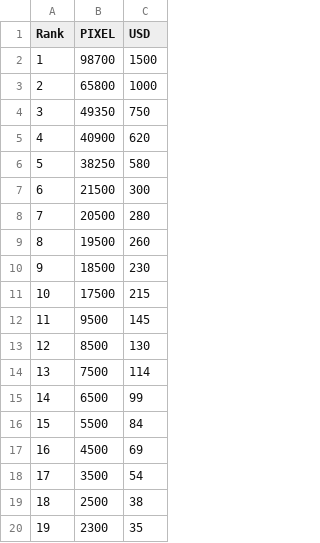
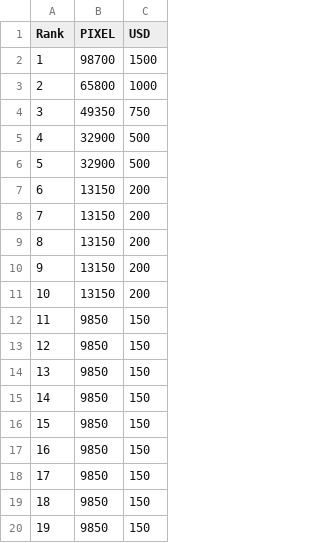
Before and after one commit to a-bormotov/tg_pixel, a CSV file: pixel.csv, drawn as a sheet; only a part is shown; the diff covers the shown part only.

Commit message:
Update pixel.csv

```diff
--- a/pixel.csv
+++ b/pixel.csv
@@ -4,17 +4,17 @@ Rank,PIXEL,USD
 3,49350,750
-4,40900,620
-5,38250,580
-6,21500,300
-7,20500,280
-8,19500,260
-9,18500,230
-10,17500,215
-11,9500,145
-12,8500,130
-13,7500,114
-14,6500,99
-15,5500,84
-16,4500,69
-17,3500,54
-18,2500,38
-19,2300,35
+4,32900,500
+5,32900,500
+6,13150,200
+7,13150,200
+8,13150,200
+9,13150,200
+10,13150,200
+11,9850,150
+12,9850,150
+13,9850,150
+14,9850,150
+15,9850,150
+16,9850,150
+17,9850,150
+18,9850,150
+19,9850,150
```
Also changed, not shown: 2 edited cells elsewhere in this file.
